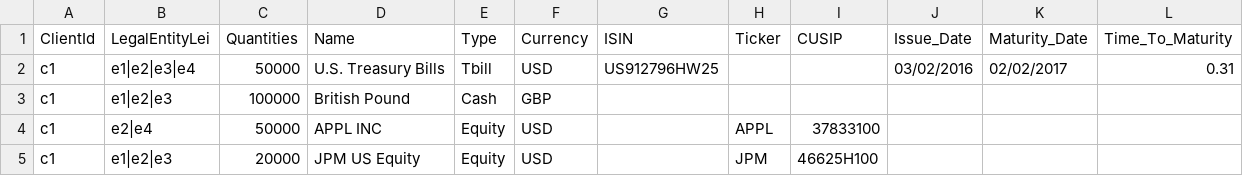
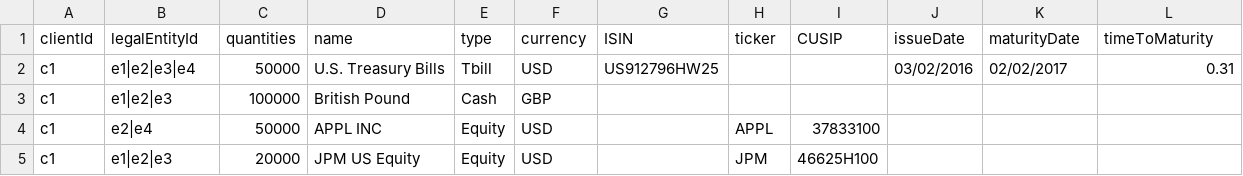
Before and after one commit to AcuoFS/acuo-data, a CSV file: CSV2/assetInventory.csv, drawn as a sheet.

Commit message:
AO-9, update the variable names, format: firstSecond

```diff
--- a/CSV2/assetInventory.csv
+++ b/CSV2/assetInventory.csv
@@ -1,2 +1,2 @@
-ClientId,LegalEntityLei,Quantities,Name,Type,Currency,ISIN,Ticker,CUSIP,Issue_Date,Maturity_Date,Time_To_Maturity
+clientId,legalEntityId,quantities,name,type,currency,ISIN,ticker,CUSIP,issueDate,maturityDate,timeToMaturity
 c1,e1|e2|e3|e4,50000,U.S. Treasury Bills,Tbill,USD,US912796HW25,,,03/02/2016,02/02/2017,0.31
```
Also changed, not shown: CSV2/assetCategories.csv, 3 other files.
